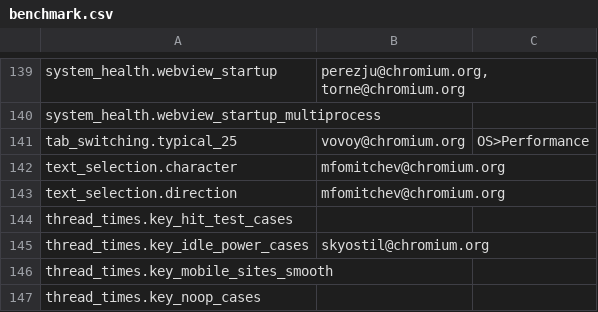
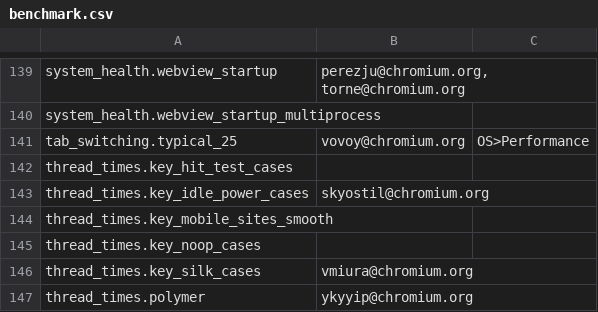
Before and after one commit to webrtc-uwp/chromium-tools, a CSV file: perf/benchmark.csv, drawn as a sheet; only a part is shown, gaps mark what is left out; the shorter side is filled out with more unchanged rows; the diff names each change by its address in the sheet, - before the commit and + after, or states it on an @@ line.

Commit message:
Remove text_selection.* benchmarks
These benchmarks have been failing everywhere. They also don't fit into
any supported harnesses, so we just remove them.

BUG=717215

Review-Url: https://codereview.chromium.org/2865923005
Cr-Original-Commit-Position: refs/heads/master@{#470525}
Cr-Mirrored-From: https://chromium.googlesource.com/chromium/src
Cr-Mirrored-Commit: bf020bf21b6829abe5443dd46ffee60c7d32ec09

```diff
--- a/perf/benchmark.csv
+++ b/perf/benchmark.csv
-row 142: text_selection.character | mfomitchev@chromium.org
-row 143: text_selection.direction | mfomitchev@chromium.org
```
Also changed, not shown: 3 other files.
